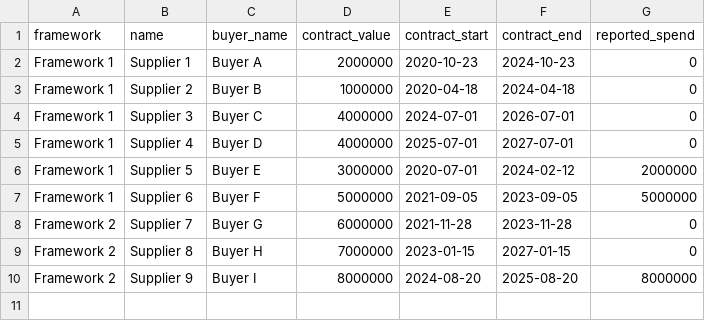
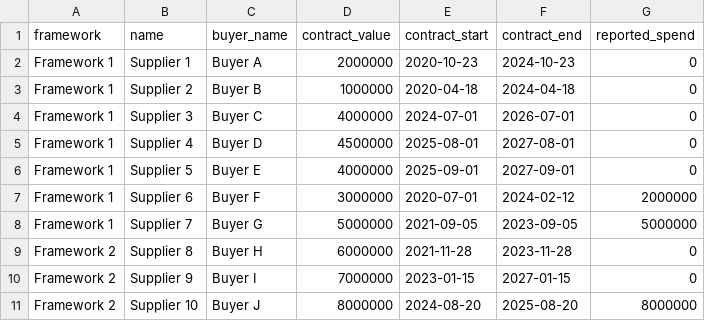
Before and after one commit to Crown-Commercial-Service/ccs-ai-examine, a CSV file: suppliers.csv, drawn as a sheet.

Commit message:
Make demo data more compelling

```diff
--- a/suppliers.csv
+++ b/suppliers.csv
@@ -4,7 +4,8 @@ Framework 1,Supplier 2,Buyer B,1000000,2020-04-18,2024-04-18,0
 Framework 1,Supplier 3,Buyer C,4000000,2024-07-01,2026-07-01,0
-Framework 1,Supplier 4,Buyer D,4000000,2025-07-01,2027-07-01,0
-Framework 1,Supplier 5,Buyer E,3000000,2020-07-01,2024-02-12,2000000
-Framework 1,Supplier 6,Buyer F,5000000,2021-09-05,2023-09-05,5000000
-Framework 2,Supplier 7,Buyer G,6000000,2021-11-28,2023-11-28,0
-Framework 2,Supplier 8,Buyer H,7000000,2023-01-15,2027-01-15,0
-Framework 2,Supplier 9,Buyer I,8000000,2024-08-20,2025-08-20,8000000
+Framework 1,Supplier 4,Buyer D,4500000,2025-08-01,2027-08-01,0
+Framework 1,Supplier 5,Buyer E,4000000,2025-09-01,2027-09-01,0
+Framework 1,Supplier 6,Buyer F,3000000,2020-07-01,2024-02-12,2000000
+Framework 1,Supplier 7,Buyer G,5000000,2021-09-05,2023-09-05,5000000
+Framework 2,Supplier 8,Buyer H,6000000,2021-11-28,2023-11-28,0
+Framework 2,Supplier 9,Buyer I,7000000,2023-01-15,2027-01-15,0
+Framework 2,Supplier 10,Buyer J,8000000,2024-08-20,2025-08-20,8000000
```
Also changed, not shown: 1 other file.
